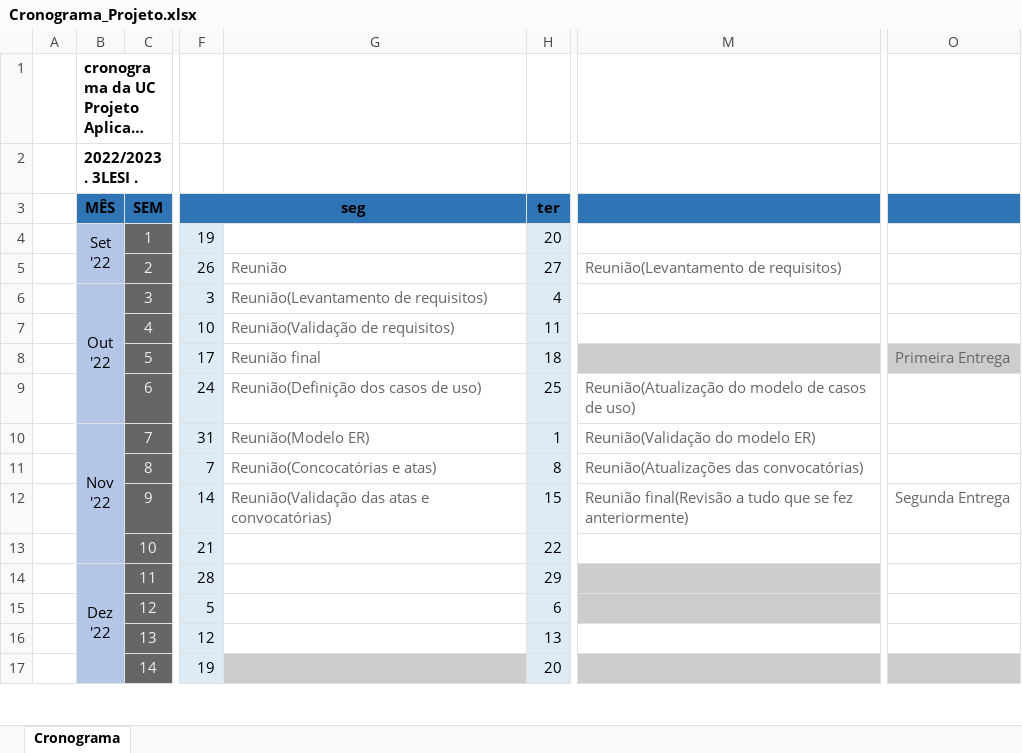
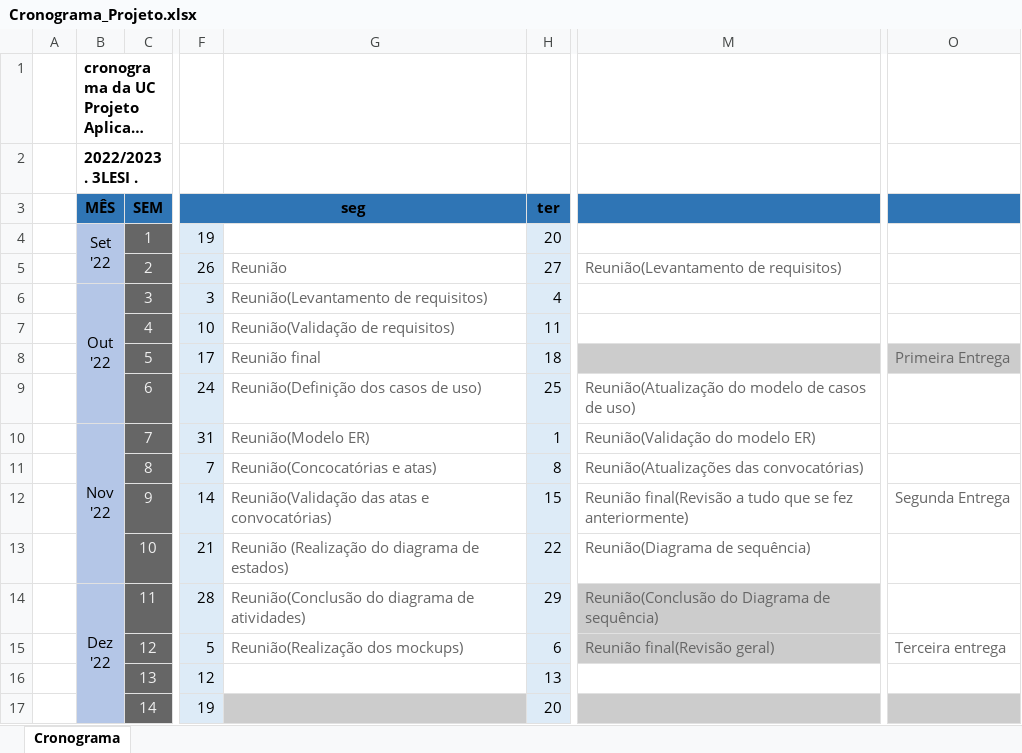
Before and after one commit to azevedotiago/LESI3_SmartCampus, an Excel workbook: PA/Cronograma_Projeto.xlsx, sheet Cronograma, drawn as a sheet; only a part is shown, gaps mark what is left out; long unchanged cells end in …; values as stored, in another font and other column widths than the file's, no borders; the diff names each change by its address in the sheet, - before the commit and + after, or states it on an @@ line.

Commit message:
Atualização cronograma

```diff
--- a/PA/Cronograma_Projeto.xlsx (sheet Cronograma)
+++ b/PA/Cronograma_Projeto.xlsx (sheet Cronograma)
-G13: (empty)
+G13: Reunião (Realização do diagrama de estados)
-M13: (empty)
+M13: Reunião(Diagrama de sequência)
-G14: (empty)
+G14: Reunião(Conclusão do diagrama de atividades)
-M14: (empty)
+M14: Reunião(Conclusão do Diagrama de sequência)
-G15: (empty)
+G15: Reunião(Realização dos mockups)
-M15: (empty)
+M15: Reunião final(Revisão geral)
-O15: (empty)
+O15: Terceira entrega
```
Also changed, not shown: 1 other file.
